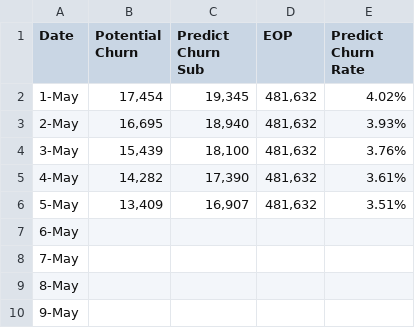
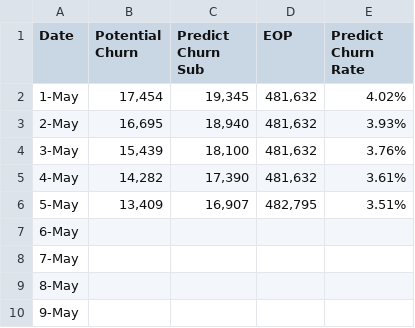
Before and after one commit to dhy-519/cbn-crm, a CSV file: 2026-05.csv, drawn as a sheet; only a part is shown.

Commit message:
Update 2026-05.csv

```diff
--- a/2026-05.csv
+++ b/2026-05.csv
@@ -5,3 +5,3 @@
 4-May,"14,282","17,390","481,632",3.61%
-5-May,"13,409","16,907","481,632",3.51%
+5-May,"13,409","16,907","482,795",3.51%
 6-May,,,,
```
